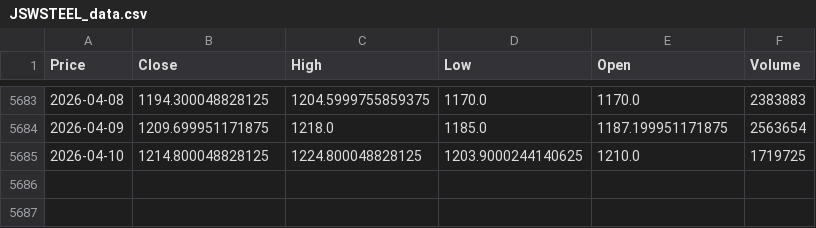
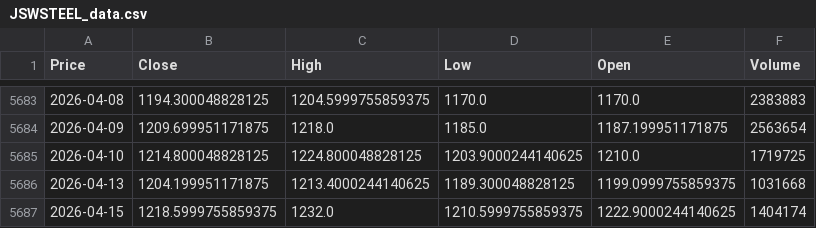
Before and after one commit to forbiddenscholar/real_time_stock_analyzer, a CSV file: data/Nifty50_Data/JSWSTEEL_data.csv, drawn as a sheet; only a part is shown, gaps mark what is left out; the diff names each change by its address in the sheet, - before the commit and + after, or states it on an @@ line.

```diff
--- a/data/Nifty50_Data/JSWSTEEL_data.csv
+++ b/data/Nifty50_Data/JSWSTEEL_data.csv
+row 5686: 2026-04-13 | 1204.199951171875 | 1213.4000244140625 | 1189.300048828125 | 1199.0999755859375 | 1031668
+row 5687: 2026-04-15 | 1218.5999755859375 | 1232.0 | 1210.5999755859375 | 1222.9000244140625 | 1404174
```
Also changed, not shown: data/Nifty50_Data/ETERNAL_data.csv, data/Nifty50_Data/NESTLEIND_data.csv, 48 other files.
